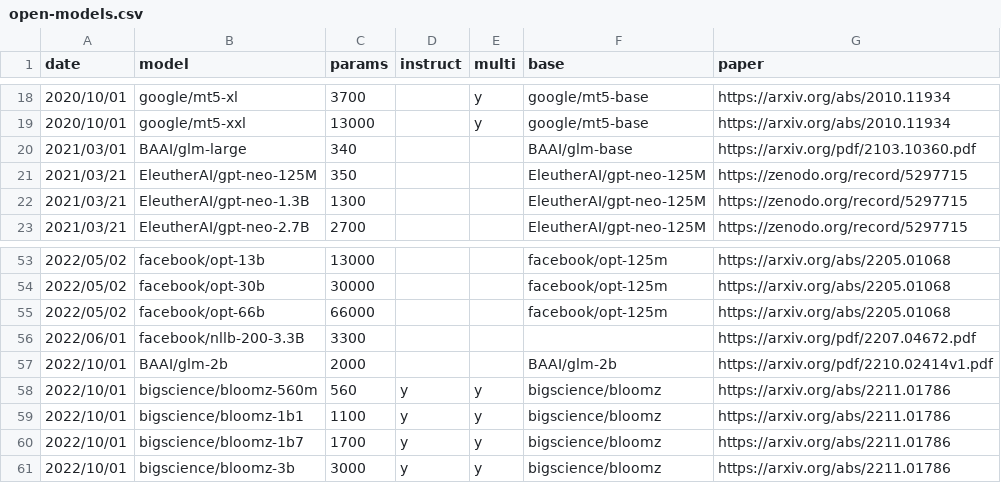
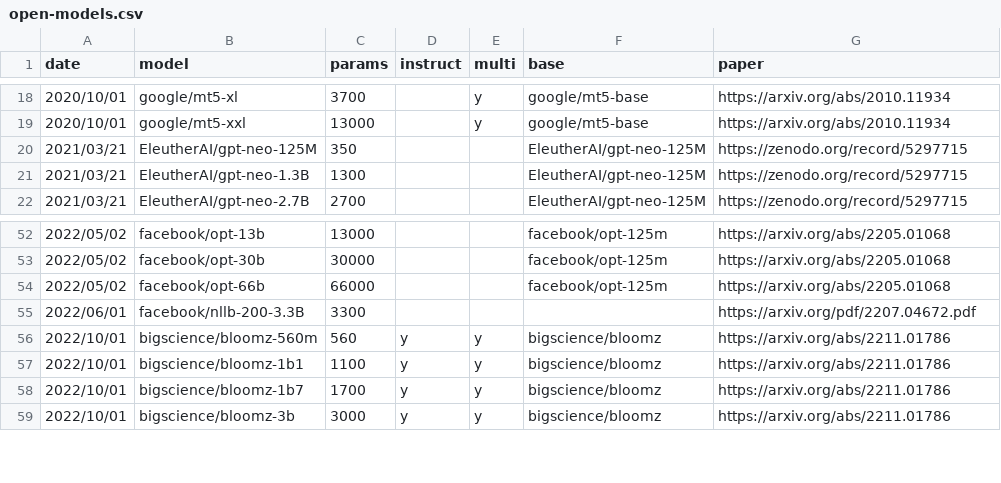
Before and after one commit to jncraton/lm-eval, a CSV file: open-models.csv, drawn as a sheet; only a part is shown, gaps mark what is left out.

Commit message:
Remove models not running correctly

```diff
--- a/open-models.csv
+++ b/open-models.csv
@@ -19,3 +19,2 @@ date,model,params,instruct,multi,base,paper
 2020/10/01,google/mt5-xxl,13000,,y,google/mt5-base,https://arxiv.org/abs/2010.11934
-2021/03/01,BAAI/glm-large,340,,,BAAI/glm-base,https://arxiv.org/pdf/2103.10360.pdf
 2021/03/21,EleutherAI/gpt-neo-125M,350,,,EleutherAI/gpt-neo-125M,https://zenodo.org/record/5297715
@@ -56,3 +55,2 @@ date,model,params,instruct,multi,base,paper
 2022/06/01,facebook/nllb-200-3.3B,3300,,,,https://arxiv.org/pdf/2207.04672.pdf
-2022/10/01,BAAI/glm-2b,2000,,,BAAI/glm-2b,https://arxiv.org/pdf/2210.02414v1.pdf
 2022/10/01,bigscience/bloomz-560m,560,y,y,bigscience/bloomz,https://arxiv.org/abs/2211.01786
```
